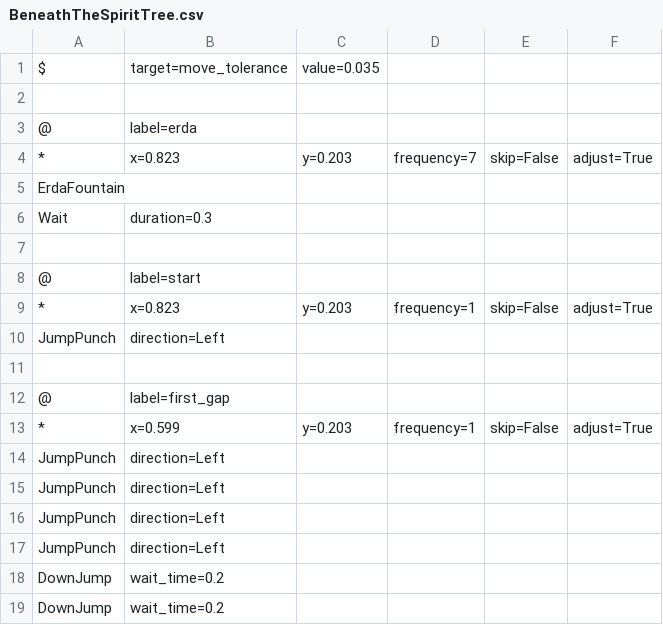
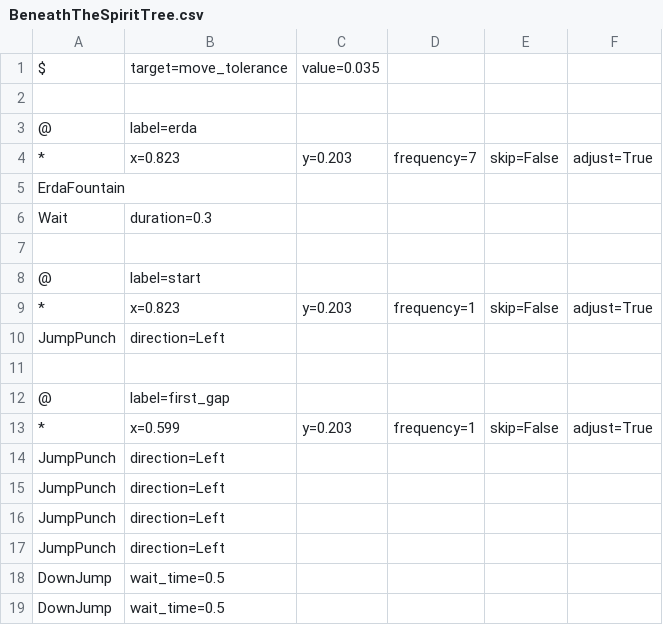
Before and after one commit to wanliAlex/easymaple, a CSV file: resources/routines/shade/BeneathTheSpiritTree.csv, drawn as a sheet.

Commit message:
change shade map

```diff
--- a/resources/routines/shade/BeneathTheSpiritTree.csv
+++ b/resources/routines/shade/BeneathTheSpiritTree.csv
@@ -17,3 +17,3 @@ $, target=move_tolerance, value=0.035
     JumpPunch, direction=Left
-    DownJump, wait_time=0.2
-    DownJump, wait_time=0.2
+    DownJump, wait_time=0.5
+    DownJump, wait_time=0.5
```
